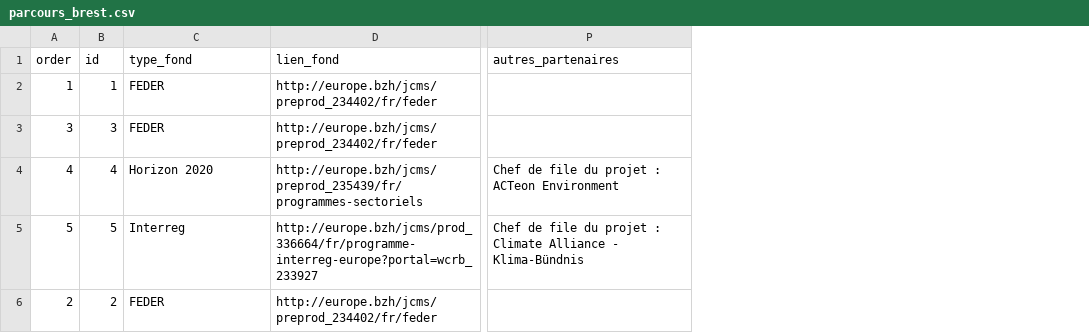
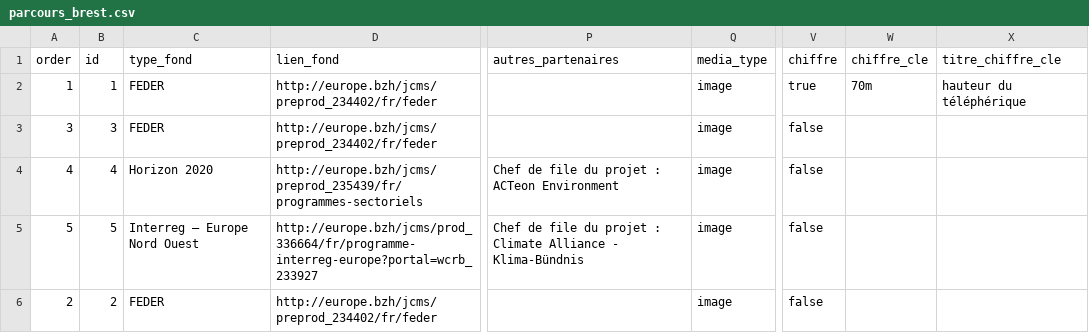
Before and after one commit to mviewer/storymap, a CSV file: stories/pe_brest/parcours_brest.csv, drawn as a sheet; only a part is shown, gaps mark what is left out; the diff names each change by its address in the sheet, - before the commit and + after, or states it on an @@ line.

Commit message:
Update stories brest

```diff
--- a/stories/pe_brest/parcours_brest.csv
+++ b/stories/pe_brest/parcours_brest.csv
+column Q (media_type), rows 2-6: all image
+column V (chiffre), rows 2-6: true | false | false | false | false
+column W (chiffre_cle), row 2: 70m
+column X (titre_chiffre_cle), row 2: hauteur du téléphérique
-C5 (type_fond): Interreg
+C5 (type_fond): Interreg – Europe Nord Ouest
```
Also changed, not shown: 6 other files.
